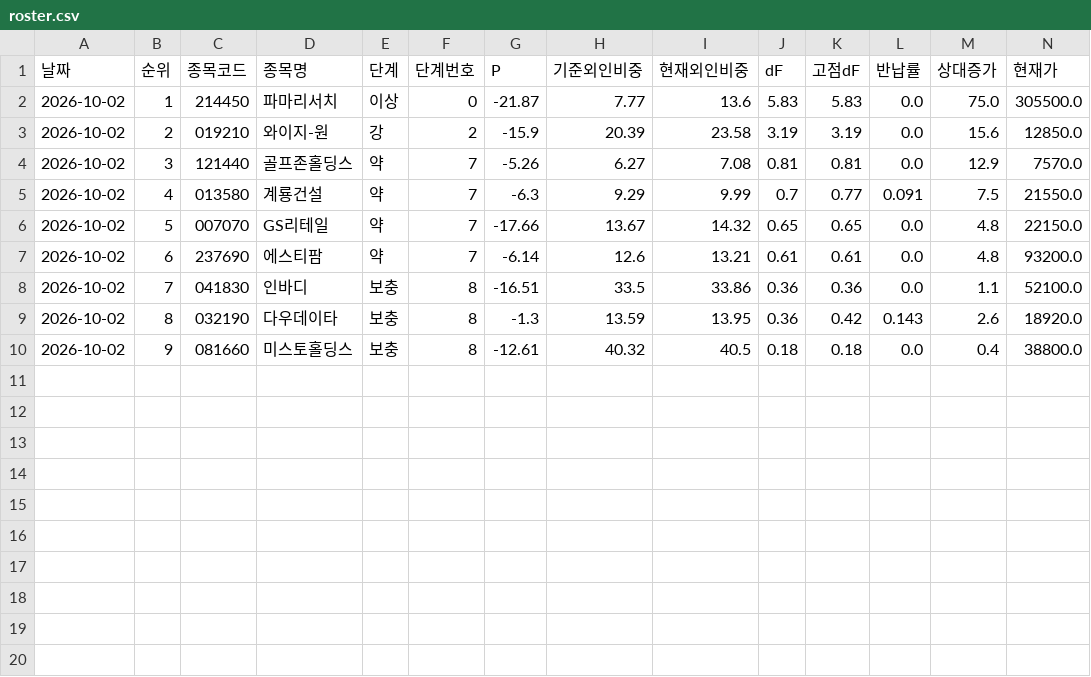
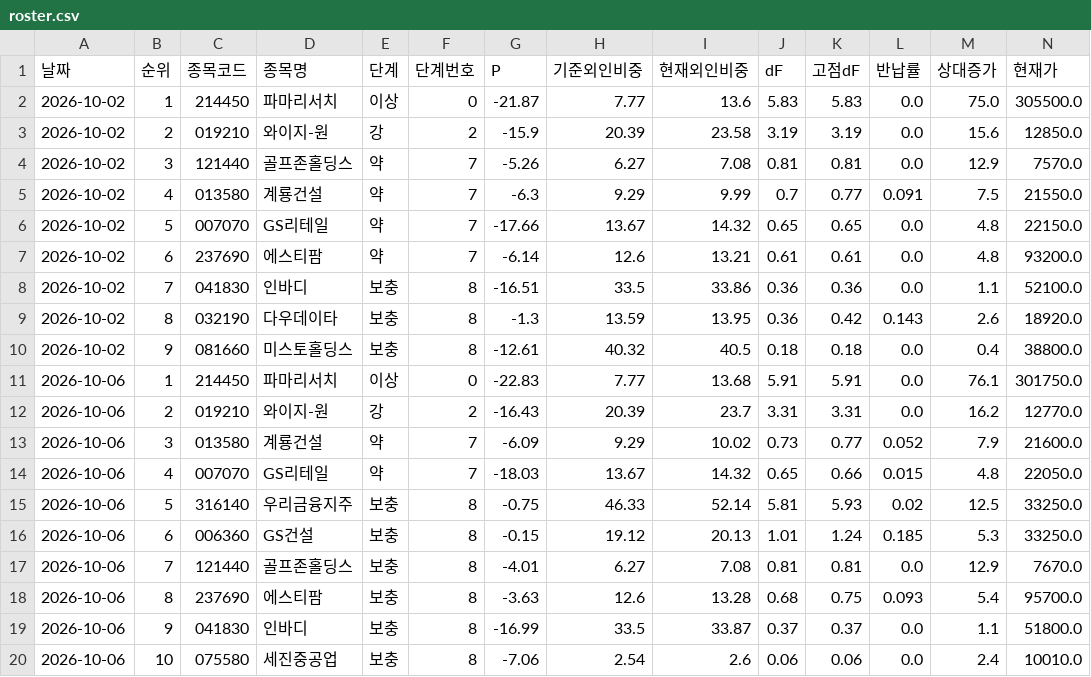
Before and after one commit to frel7022-png/orchestra, a CSV file: link_sample/roster.csv, drawn as a sheet; only a part is shown; rows hold the shown columns only; the diff names each change by its address in the sheet, - before the commit and + after, or states it on an @@ line.

```diff
--- a/link_sample/roster.csv
+++ b/link_sample/roster.csv
+row 11: 2026-10-06 | 1 | 214450 | 파마리서치 | 이상 | 0 | -22.83 | 7.77 | 13.68 | 5.91 | 5.91 | 0.0 | 76.1 | 301750.0
+row 12: 2026-10-06 | 2 | 019210 | 와이지-원 | 강 | 2 | -16.43 | 20.39 | 23.7 | 3.31 | 3.31 | 0.0 | 16.2 | 12770.0
+row 13: 2026-10-06 | 3 | 013580 | 계룡건설 | 약 | 7 | -6.09 | 9.29 | 10.02 | 0.73 | 0.77 | 0.052 | 7.9 | 21600.0
+row 14: 2026-10-06 | 4 | 007070 | GS리테일 | 약 | 7 | -18.03 | 13.67 | 14.32 | 0.65 | 0.66 | 0.015 | 4.8 | 22050.0
+row 15: 2026-10-06 | 5 | 316140 | 우리금융지주 | 보충 | 8 | -0.75 | 46.33 | 52.14 | 5.81 | 5.93 | 0.02 | 12.5 | 33250.0
+row 16: 2026-10-06 | 6 | 006360 | GS건설 | 보충 | 8 | -0.15 | 19.12 | 20.13 | 1.01 | 1.24 | 0.185 | 5.3 | 33250.0
+row 17: 2026-10-06 | 7 | 121440 | 골프존홀딩스 | 보충 | 8 | -4.01 | 6.27 | 7.08 | 0.81 | 0.81 | 0.0 | 12.9 | 7670.0
+row 18: 2026-10-06 | 8 | 237690 | 에스티팜 | 보충 | 8 | -3.63 | 12.6 | 13.28 | 0.68 | 0.75 | 0.093 | 5.4 | 95700.0
+row 19: 2026-10-06 | 9 | 041830 | 인바디 | 보충 | 8 | -16.99 | 33.5 | 33.87 | 0.37 | 0.37 | 0.0 | 1.1 | 51800.0
+row 20: 2026-10-06 | 10 | 075580 | 세진중공업 | 보충 | 8 | -7.06 | 2.54 | 2.6 | 0.06 | 0.06 | 0.0 | 2.4 | 10010.0
```
Also changed, not shown: morning_report/cfg_log.csv, morning_report/fishing_rank.csv, 6 other files.
